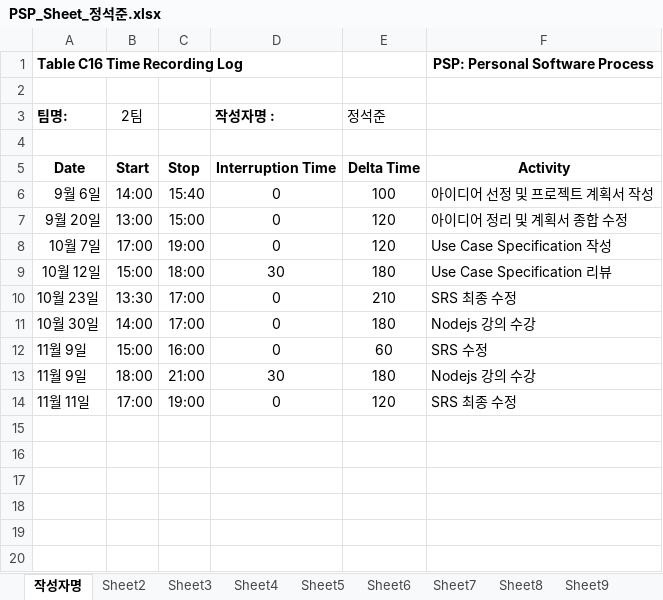
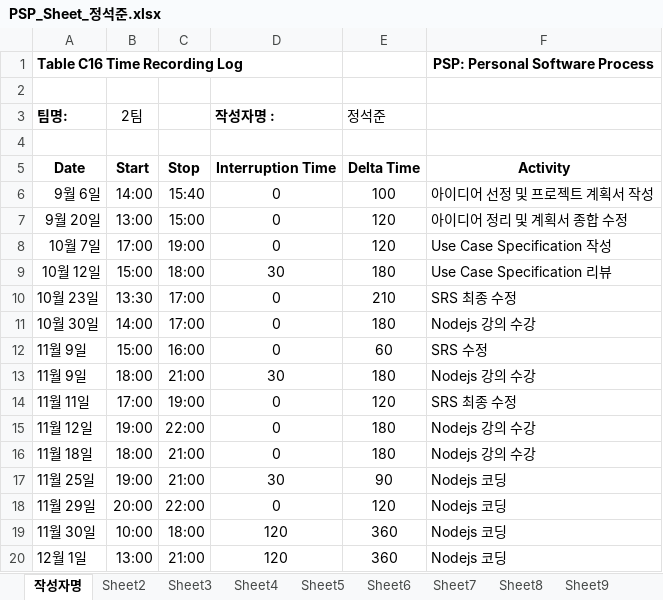
Before and after one commit to ed-jinyoung-park/SoftwareTeam2, an Excel workbook: PSP_Sheets/PSP_Sheet_정석준.xlsx, sheet 작성자명, drawn as a sheet; values as stored, in another font and other column widths than the file's, no borders; the diff names each change by its address in the sheet, - before the commit and + after, or states it on an @@ line.

Commit message:
Add files via upload

```diff
--- a/PSP_Sheets/PSP_Sheet_정석준.xlsx (sheet 작성자명)
+++ b/PSP_Sheets/PSP_Sheet_정석준.xlsx (sheet 작성자명)
+row 15: 11월 12일 | 19:00 | 22:00 | 0 | 180 | Nodejs 강의 수강
+row 16: 11월 18일 | 18:00 | 21:00 | 0 | 180 | Nodejs 강의 수강
+row 17: 11월 25일 | 19:00 | 21:00 | 30 | 90 | Nodejs 코딩
+row 18: 11월 29일 | 20:00 | 22:00 | 0 | 120 | Nodejs 코딩
+row 19: 11월 30일 | 10:00 | 18:00 | 120 | 360 | Nodejs 코딩
+row 20: 12월 1일 | 13:00 | 21:00 | 120 | 360 | Nodejs 코딩
```
